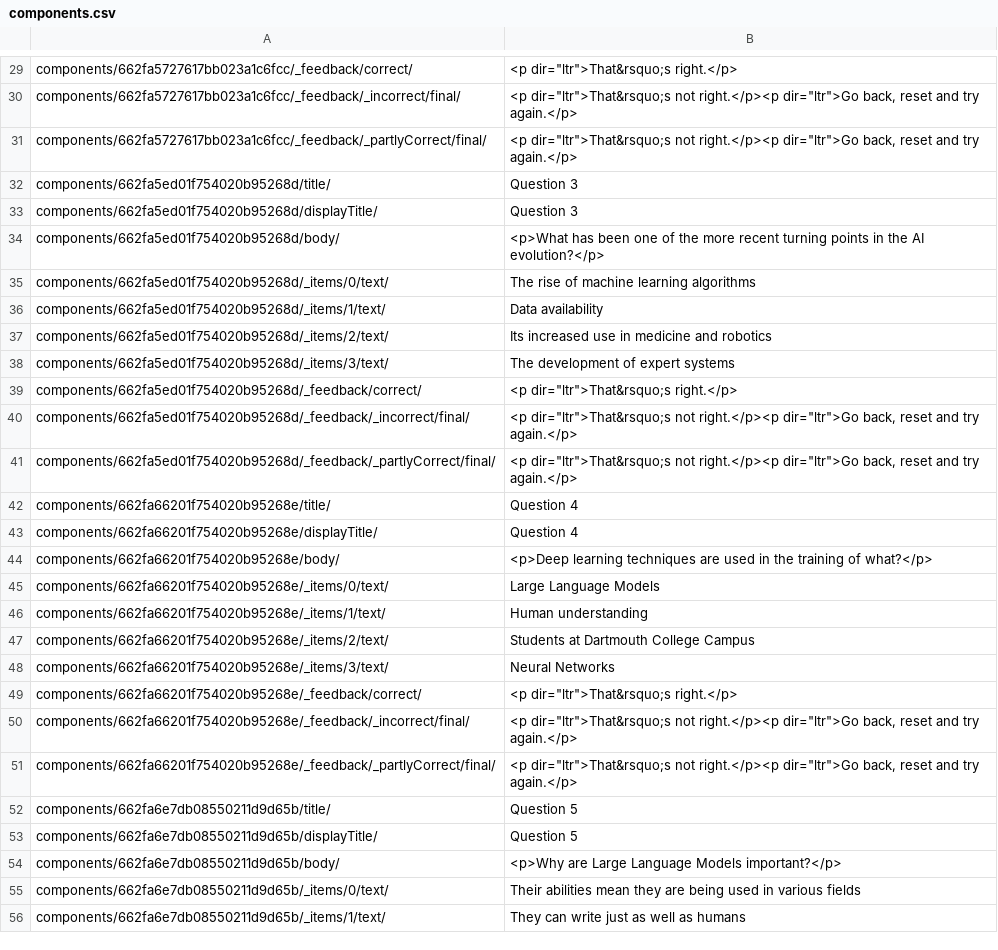
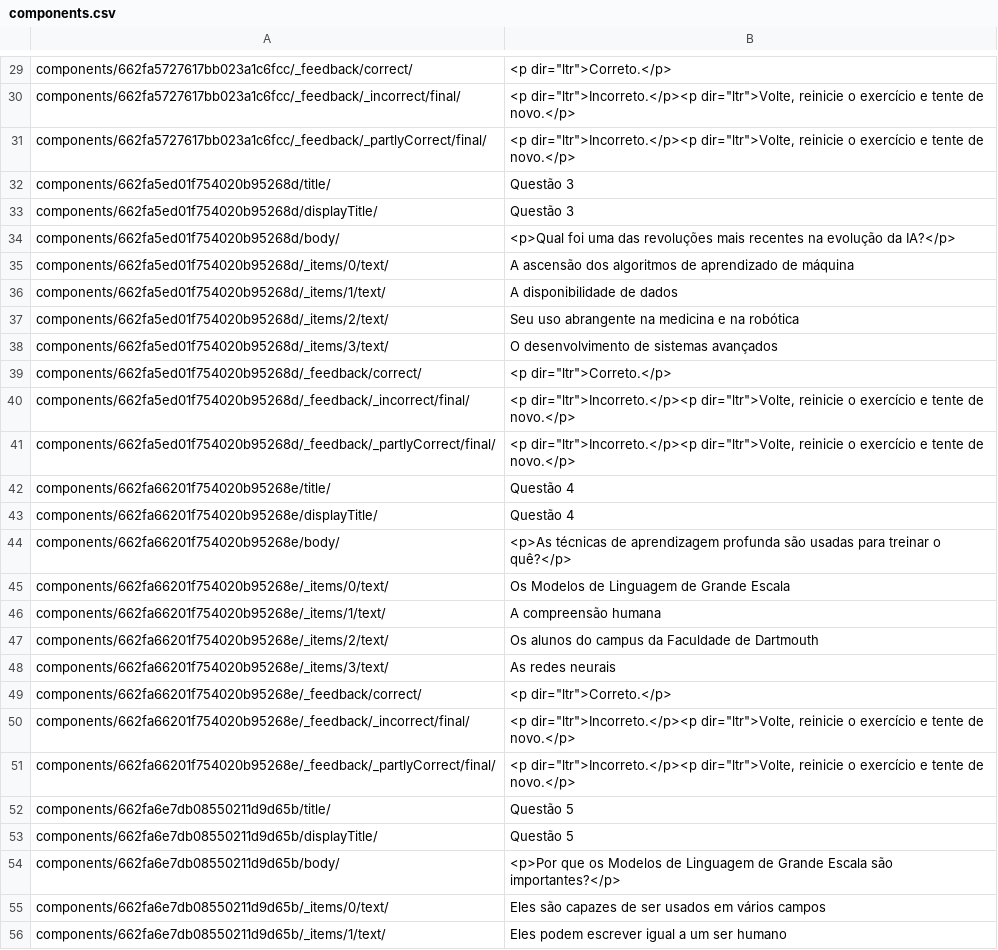
Before and after one commit to JuanHidalgo7/Digital_Awareness_pt-BR, a CSV file: m4/pt-BR/components.csv, drawn as a sheet; only a part is shown, gaps mark what is left out; the diff covers the shown part only.

```diff
--- a/m4/pt-BR/components.csv
+++ b/m4/pt-BR/components.csv
@@ -29,28 +29,28 @@
-"components/662fa5727617bb023a1c6fcc/_feedback/correct/","<p dir=""ltr"">That&rsquo;s right.</p>"
-"components/662fa5727617bb023a1c6fcc/_feedback/_incorrect/final/","<p dir=""ltr"">That&rsquo;s not right.</p><p dir=""ltr"">Go back, reset and try again.</p>"
-"components/662fa5727617bb023a1c6fcc/_feedback/_partlyCorrect/final/","<p dir=""ltr"">That&rsquo;s not right.</p><p dir=""ltr"">Go back, reset and try again.</p>"
-"components/662fa5ed01f754020b95268d/title/","Question 3"
-"components/662fa5ed01f754020b95268d/displayTitle/","Question 3"
-"components/662fa5ed01f754020b95268d/body/","<p>What has been one of the more recent turning points in the AI evolution?</p>"
-"components/662fa5ed01f754020b95268d/_items/0/text/","The rise of machine learning algorithms"
-"components/662fa5ed01f754020b95268d/_items/1/text/","Data availability"
-"components/662fa5ed01f754020b95268d/_items/2/text/","Its increased use in medicine and robotics"
-"components/662fa5ed01f754020b95268d/_items/3/text/","The development of expert systems"
-"components/662fa5ed01f754020b95268d/_feedback/correct/","<p dir=""ltr"">That&rsquo;s right.</p>"
-"components/662fa5ed01f754020b95268d/_feedback/_incorrect/final/","<p dir=""ltr"">That&rsquo;s not right.</p><p dir=""ltr"">Go back, reset and try again.</p>"
-"components/662fa5ed01f754020b95268d/_feedback/_partlyCorrect/final/","<p dir=""ltr"">That&rsquo;s not right.</p><p dir=""ltr"">Go back, reset and try again.</p>"
-"components/662fa66201f754020b95268e/title/","Question 4"
-"components/662fa66201f754020b95268e/displayTitle/","Question 4"
-"components/662fa66201f754020b95268e/body/","<p>Deep learning techniques are used in the training of what?</p>"
-"components/662fa66201f754020b95268e/_items/0/text/","Large Language Models"
-"components/662fa66201f754020b95268e/_items/1/text/","Human understanding"
-"components/662fa66201f754020b95268e/_items/2/text/","Students at Dartmouth College Campus"
-"components/662fa66201f754020b95268e/_items/3/text/","Neural Networks"
-"components/662fa66201f754020b95268e/_feedback/correct/","<p dir=""ltr"">That&rsquo;s right.</p>"
-"components/662fa66201f754020b95268e/_feedback/_incorrect/final/","<p dir=""ltr"">That&rsquo;s not right.</p><p dir=""ltr"">Go back, reset and try again.</p>"
-"components/662fa66201f754020b95268e/_feedback/_partlyCorrect/final/","<p dir=""ltr"">That&rsquo;s not right.</p><p dir=""ltr"">Go back, reset and try again.</p>"
-"components/662fa6e7db08550211d9d65b/title/","Question 5"
-"components/662fa6e7db08550211d9d65b/displayTitle/","Question 5"
-"components/662fa6e7db08550211d9d65b/body/","<p>Why are Large Language Models important?</p>"
-"components/662fa6e7db08550211d9d65b/_items/0/text/","Their abilities mean they are being used in various fields"
-"components/662fa6e7db08550211d9d65b/_items/1/text/","They can write just as well as humans"
+"components/662fa5727617bb023a1c6fcc/_feedback/correct/","<p dir=""ltr"">Correto.</p>"
+"components/662fa5727617bb023a1c6fcc/_feedback/_incorrect/final/","<p dir=""ltr"">Incorreto.</p><p dir=""ltr"">Volte, reinicie o exercício e tente de novo.</p>"
+"components/662fa5727617bb023a1c6fcc/_feedback/_partlyCorrect/final/","<p dir=""ltr"">Incorreto.</p><p dir=""ltr"">Volte, reinicie o exercício e tente de novo.</p>"
+"components/662fa5ed01f754020b95268d/title/","Questão 3"
+"components/662fa5ed01f754020b95268d/displayTitle/","Questão 3"
+"components/662fa5ed01f754020b95268d/body/","<p>Qual foi uma das revoluções mais recentes na evolução da IA?</p>"
+"components/662fa5ed01f754020b95268d/_items/0/text/","A ascensão dos algoritmos de aprendizado de máquina"
+"components/662fa5ed01f754020b95268d/_items/1/text/","A disponibilidade de dados"
+"components/662fa5ed01f754020b95268d/_items/2/text/","Seu uso abrangente na medicina e na robótica"
+"components/662fa5ed01f754020b95268d/_items/3/text/","O desenvolvimento de sistemas avançados"
+"components/662fa5ed01f754020b95268d/_feedback/correct/","<p dir=""ltr"">Correto.</p>"
+"components/662fa5ed01f754020b95268d/_feedback/_incorrect/final/","<p dir=""ltr"">Incorreto.</p><p dir=""ltr"">Volte, reinicie o exercício e tente de novo.</p>"
+"components/662fa5ed01f754020b95268d/_feedback/_partlyCorrect/final/","<p dir=""ltr"">Incorreto.</p><p dir=""ltr"">Volte, reinicie o exercício e tente de novo.</p>"
+"components/662fa66201f754020b95268e/title/","Questão 4"
+"components/662fa66201f754020b95268e/displayTitle/","Questão 4"
+"components/662fa66201f754020b95268e/body/","<p>As técnicas de aprendizagem profunda são usadas para treinar o quê?</p>"
+"components/662fa66201f754020b95268e/_items/0/text/","Os Modelos de Linguagem de Grande Escala"
+"components/662fa66201f754020b95268e/_items/1/text/","A compreensão humana"
+"components/662fa66201f754020b95268e/_items/2/text/","Os alunos do campus da Faculdade de Dartmouth"
+"components/662fa66201f754020b95268e/_items/3/text/","As redes neurais"
+"components/662fa66201f754020b95268e/_feedback/correct/","<p dir=""ltr"">Correto.</p>"
+"components/662fa66201f754020b95268e/_feedback/_incorrect/final/","<p dir=""ltr"">Incorreto.</p><p dir=""ltr"">Volte, reinicie o exercício e tente de novo.</p>"
+"components/662fa66201f754020b95268e/_feedback/_partlyCorrect/final/","<p dir=""ltr"">Incorreto.</p><p dir=""ltr"">Volte, reinicie o exercício e tente de novo.</p>"
+"components/662fa6e7db08550211d9d65b/title/","Questão 5"
+"components/662fa6e7db08550211d9d65b/displayTitle/","Questão 5"
+"components/662fa6e7db08550211d9d65b/body/","<p>Por que os Modelos de Linguagem de Grande Escala são importantes?</p>"
+"components/662fa6e7db08550211d9d65b/_items/0/text/","Eles são capazes de ser usados em vários campos"
+"components/662fa6e7db08550211d9d65b/_items/1/text/","Eles podem escrever igual a um ser humano"
```
Also changed, not shown: 164 edited cells elsewhere in this file, 4 other files.
